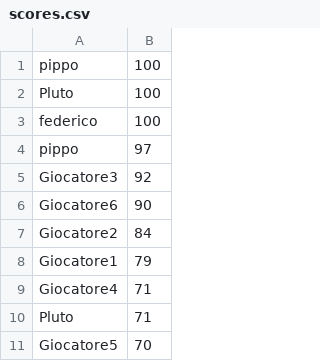
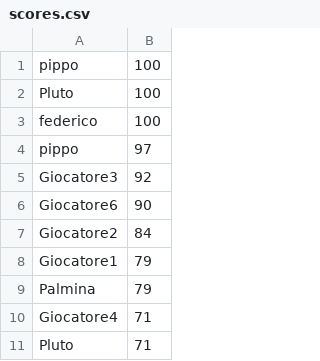
Before and after one commit to LorenzoMartemucci/BYK, a CSV file: rsc/scores.csv, drawn as a sheet; only a part is shown; the shorter side is filled out with more unchanged rows.

```diff
--- a/rsc/scores.csv
+++ b/rsc/scores.csv
@@ -8,2 +8,3 @@ Giocatore2,84
 Giocatore1,79
+Palmina,79
 Giocatore4,71
```
Also changed, not shown: rsc/proide.csv, 2 other files.
